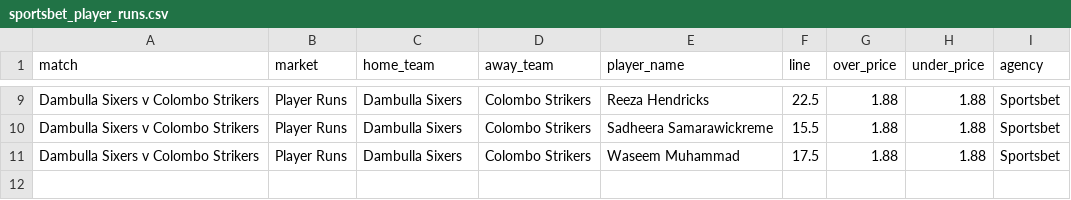
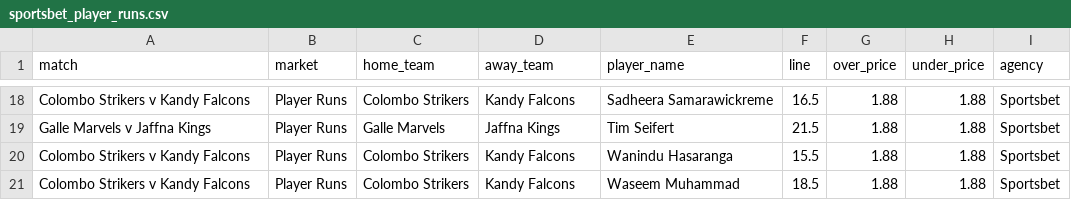
Before and after one commit to jamesbrown1417/Cricket-Analysis, a CSV file: Data/T20s/LPL/scraped_odds/sportsbet_player_runs.csv, drawn as a sheet; only a part is shown, gaps mark what is left out; addresses are those after the commit; the diff covers the shown part only; the diff names each change by its address in the sheet, - before the commit and + after, or states it on an @@ line.

```diff
--- a/Data/T20s/LPL/scraped_odds/sportsbet_player_runs.csv
+++ b/Data/T20s/LPL/scraped_odds/sportsbet_player_runs.csv
-A18 (match): Dambulla Sixers v Colombo Strikers
+A18 (match): Colombo Strikers v Kandy Falcons
-C18 (home_team): Dambulla Sixers
+C18 (home_team): Colombo Strikers
-D18 (away_team): Colombo Strikers
+D18 (away_team): Kandy Falcons
-E18 (player_name): Reeza Hendricks
+E18 (player_name): Sadheera Samarawickreme
-F18 (line): 22.5
+F18 (line): 16.5
+row 19: Galle Marvels v Jaffna Kings | Player Runs | Galle Marvels | Jaffna Kings | Tim Seifert | 21.5 | 1.88 | 1.88 | Sportsbet
-A20:A21 (match): Dambulla Sixers v Colombo Strikers
+A20:A21 (match): Colombo Strikers v Kandy Falcons
-C20:C21 (home_team): Dambulla Sixers
+C20:C21 (home_team): Colombo Strikers
-D20:D21 (away_team): Colombo Strikers
+D20:D21 (away_team): Kandy Falcons
-E20 (player_name): Sadheera Samarawickreme
+E20 (player_name): Wanindu Hasaranga
-F21 (line): 17.5
+F21 (line): 18.5
```
Also changed, not shown: 11 added rows, 2 removed rows and 18 edited cells elsewhere in this file, Data/T20s/LPL/scraped_odds/sportsbet_match_top_run_scorer.csv, Data/T20s/LPL/scraped_odds/sportsbet_top_team_wicket_taker.csv, 10 other files.
